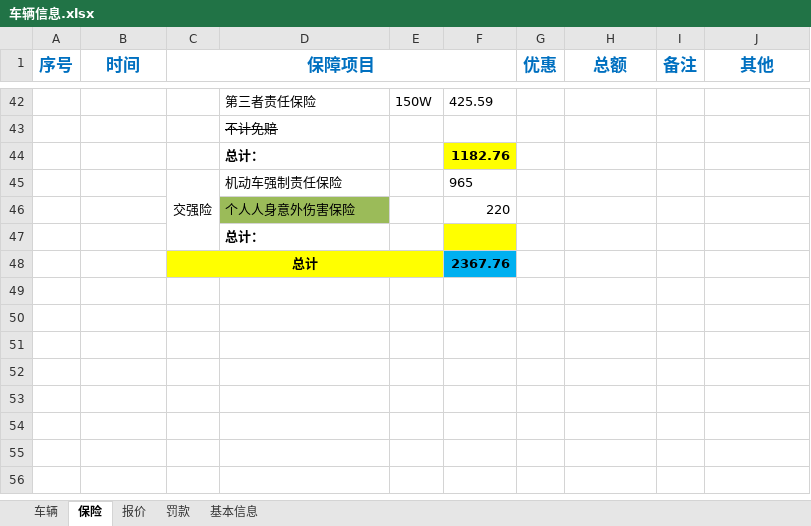
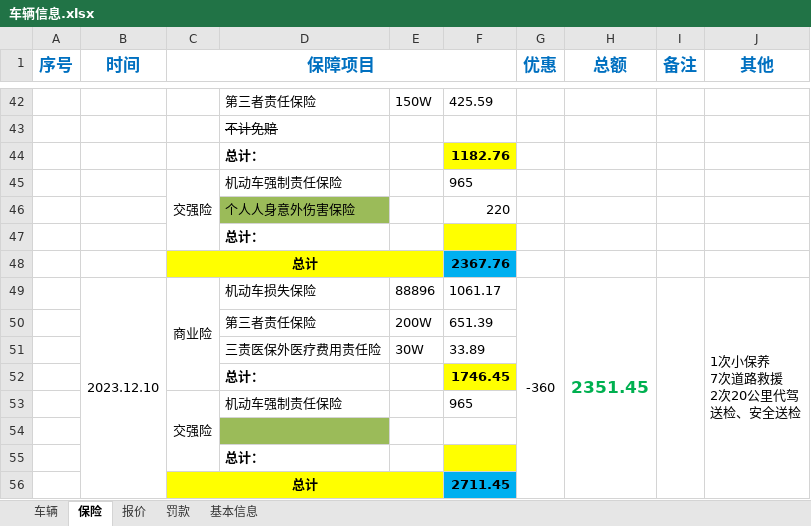
Before and after one commit to LB-king/knowledges, an Excel workbook: 车辆信息.xlsx, sheet 保险, drawn as a sheet; only a part is shown, gaps mark what is left out; values as stored, in another font and other column widths than the file's, no borders; 1 other sheet too large or unreadable and not compared; ↵ is a line break in a cell; the diff names each change by its address in the sheet, - before the commit and + after, or states it on an @@ line.

Commit message:
车险更新

```diff
--- a/车辆信息.xlsx (sheet 保险)
+++ b/车辆信息.xlsx (sheet 保险)
+row 49:  | 2023.12.10 | 商业险 | 机动车损失保险 | 88896 | 1061.17 | -360 | 2351.45 |  | 1次小保养 ↵ 7次道路救援 ↵ 2次20公里代驾 ↵ 送检、安全送检
+row 50:  |  |  | 第三者责任保险 | 200W | 651.39
+row 51:  |  |  | 三责医保外医疗费用责任险 | 30W | 33.89
+row 52:  |  |  | 总计： |  | 1746.45
+row 53:  |  | 交强险 | 机动车强制责任保险 |  | 965
+row 54: (empty)
+row 55:  |  |  | 总计：
+row 56:  |  | 总计 |  |  | 2711.45
```
